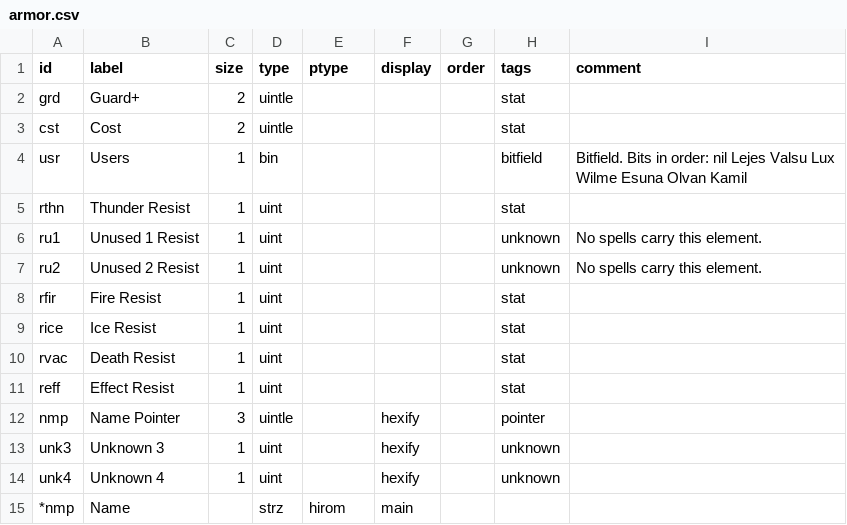
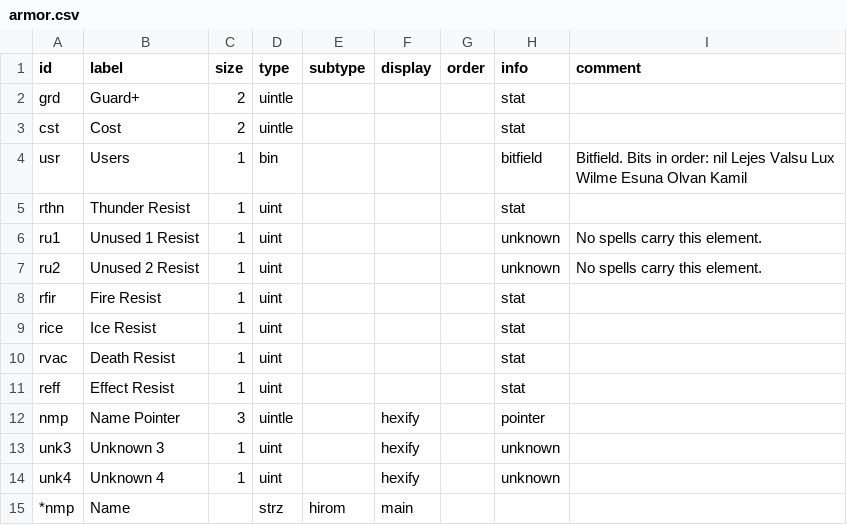
Before and after one commit to andrew-vant/romtool, a CSV file: specs/7th Saga (US)/structs/armor.csv, drawn as a sheet.

```diff
--- a/specs/7th Saga (US)/structs/armor.csv
+++ b/specs/7th Saga (US)/structs/armor.csv
@@ -1,2 +1,2 @@
-"id","label","size","type","ptype","display","order","tags","comment"
+"id","label","size","type","subtype","display","order","info","comment"
 "grd","Guard+",2,"uintle",,,,"stat",
```
Also changed, not shown: specs/7th Saga (US)/structs/character.csv, specs/7th Saga (US)/structs/item.csv, 7 other files.
